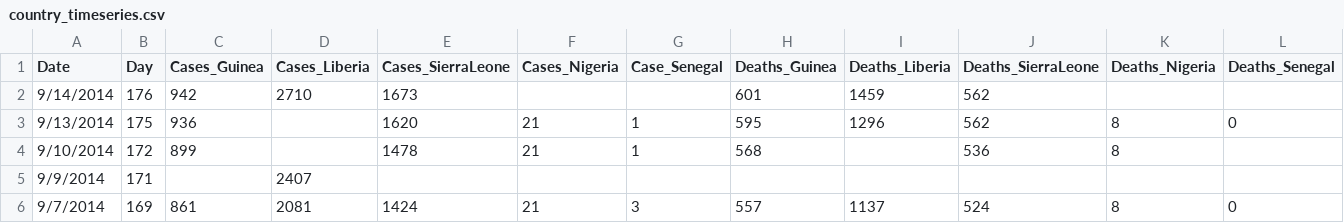
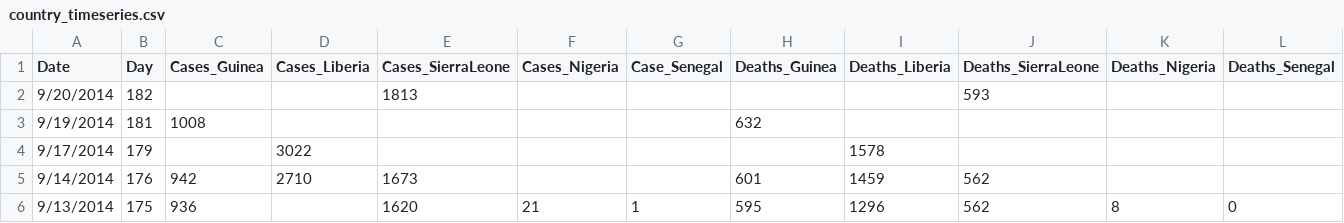
Before and after one commit to cmrivers/ebola, a CSV file: country_timeseries.csv, drawn as a sheet; only a part is shown; the shorter side is filled out with more unchanged rows; the diff names each change by its address in the sheet, - before the commit and + after, or states it on an @@ line.

Commit message:
22 sept who roadmap

```diff
--- a/country_timeseries.csv
+++ b/country_timeseries.csv
+row 2: 9/20/2014 | 182 |  |  | 1813 |  |  |  |  | 593
+row 3: 9/19/2014 | 181 | 1008 |  |  |  |  | 632
+row 4: 9/17/2014 | 179 |  | 3022 |  |  |  |  | 1578
```
